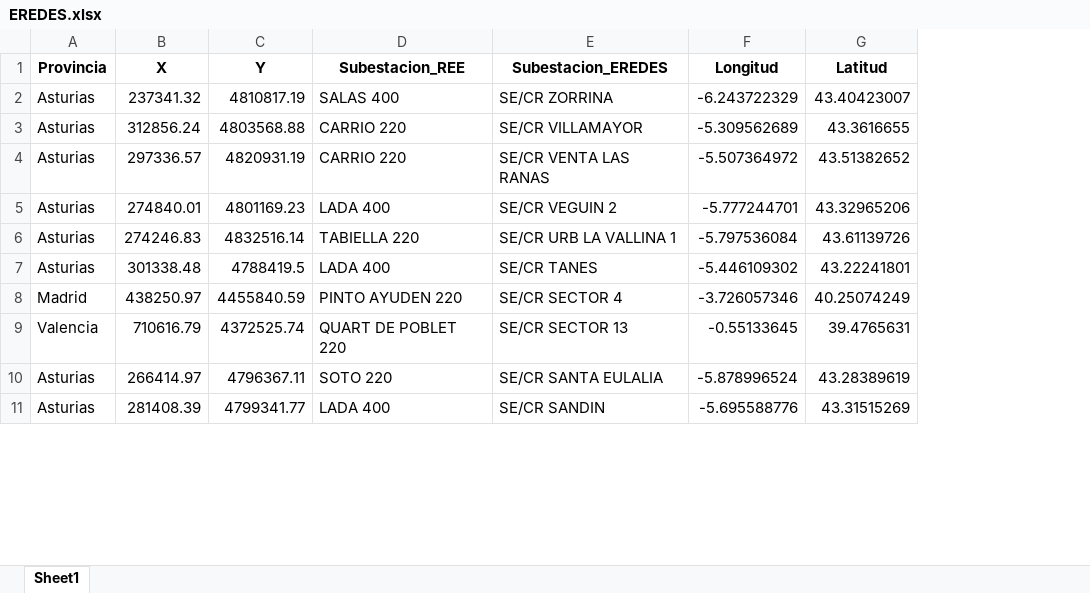
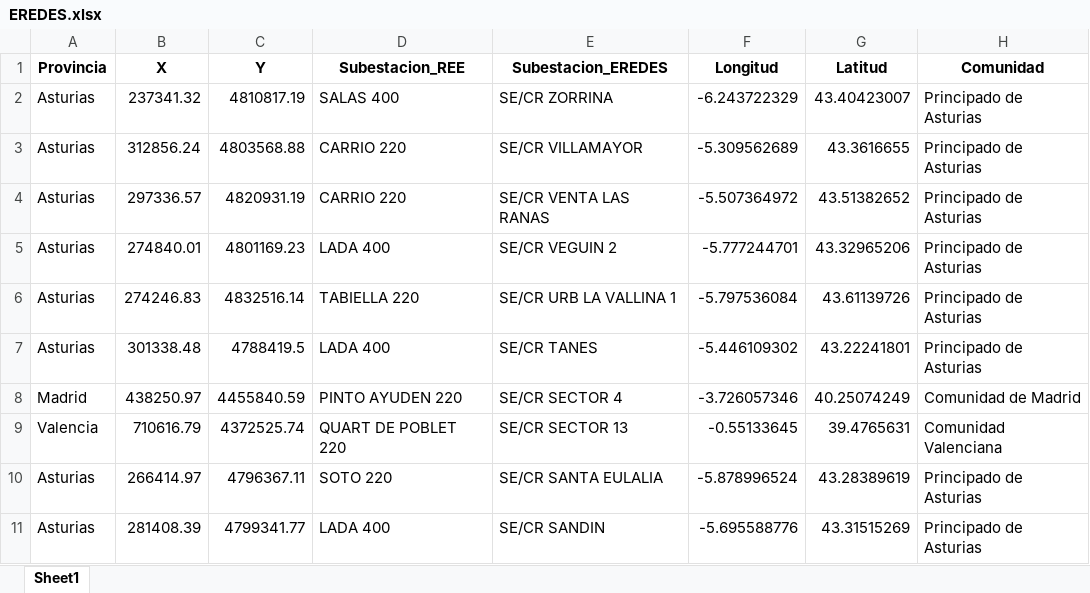
Before and after one commit to jacubero/SEE, an Excel workbook: Distribucion/Excels/EREDES.xlsx, sheet Sheet1, drawn as a sheet; only a part is shown; values as stored, in another font and other column widths than the file's, no borders; the diff names each change by its address in the sheet, - before the commit and + after, or states it on an @@ line.

```diff
--- a/Distribucion/Excels/EREDES.xlsx (sheet Sheet1)
+++ b/Distribucion/Excels/EREDES.xlsx (sheet Sheet1)
+column H (Comunidad), rows 2-11: Principado de Asturias | Principado de Asturias | Principado de Asturias | Principado de Asturias | Principado de Asturias | Principado de Asturias | Comunidad de Madrid | Comunidad Valenciana | Principado de Asturias | Principado de Asturias
```
Also changed, not shown: Distribucion/Excels/UFD.xlsx, Distribucion/Excels/UFD_capacidad.xlsx, 5 other files.
